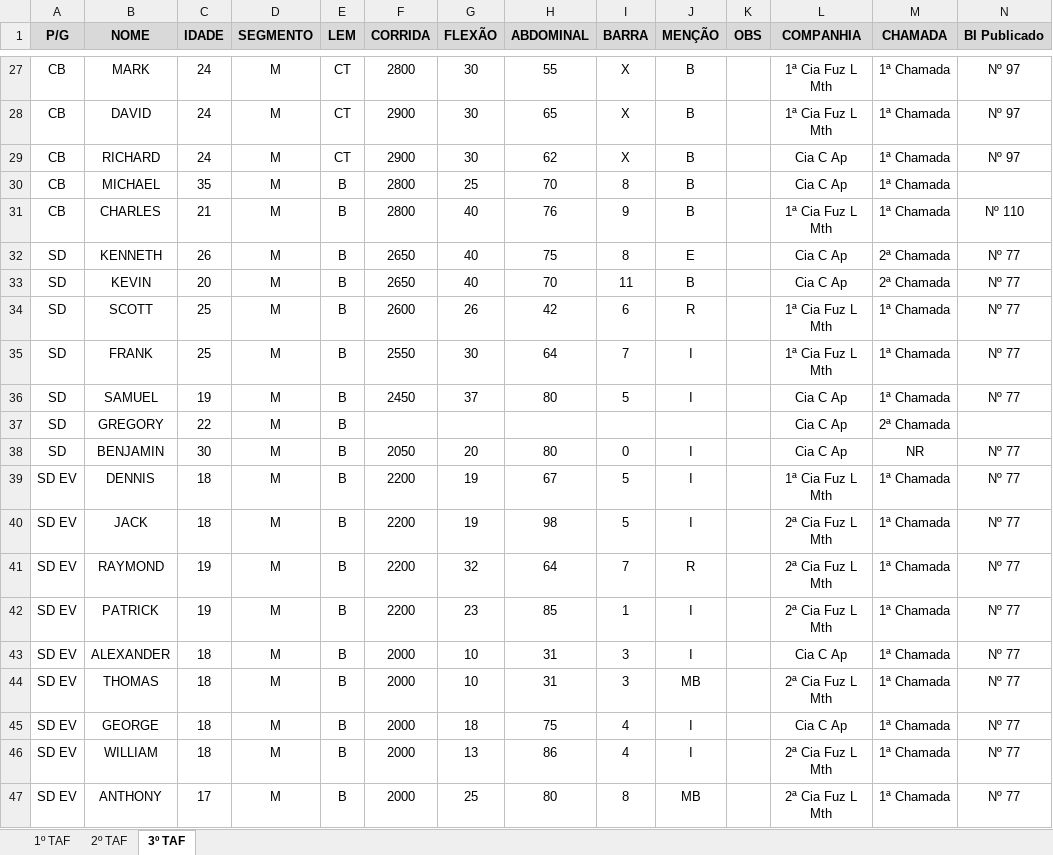
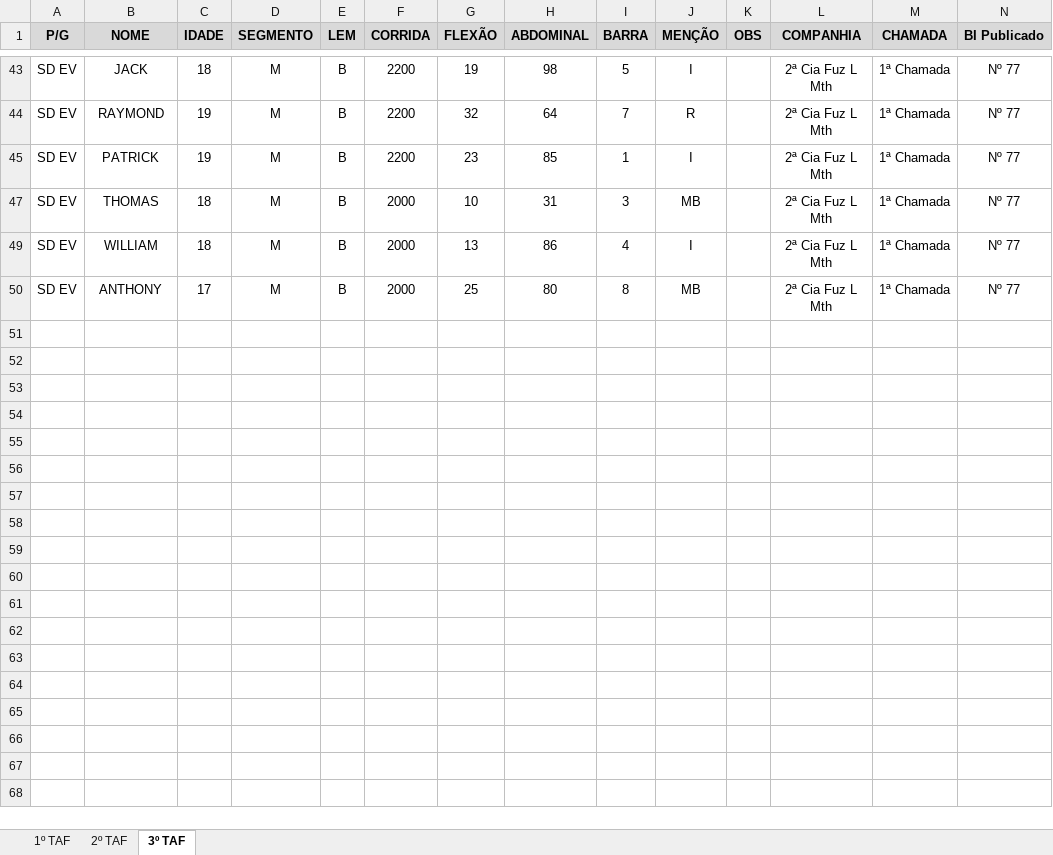
Before and after one commit to Tecopython/TAF-exercito-brasileiro, an Excel workbook: dash/PLANILHA TAF.xlsx, sheet 3º TAF, drawn as a sheet; only a part is shown, gaps mark what is left out; values as stored, in another font and other column widths than the file's, no borders; the diff covers the shown part only; the diff names each change by its address in the sheet, - before the commit and + after, or states it on an @@ line.

```diff
--- a/dash/PLANILHA TAF.xlsx (sheet 3º TAF)
+++ b/dash/PLANILHA TAF.xlsx (sheet 3º TAF)
@@ row 27 hidden: CB | MARK | 24 | M | CT | 2800 | 30 | 55 | X | B |  | 1ª Cia Fuz L Mth | 1ª Chamada | Nº 97 @@
@@ row 28 hidden: CB | DAVID | 24 | M | CT | 2900 | 30 | 65 | X | B |  | 1ª Cia Fuz L Mth | 1ª Chamada | Nº 97 @@
@@ row 29 hidden: CB | RICHARD | 24 | M | CT | 2900 | 30 | 62 | X | B |  | Cia C Ap | 1ª Chamada | Nº 97 @@
@@ row 30 hidden: CB | MICHAEL | 35 | M | B | 2800 | 25 | 70 | 8 | B |  | Cia C Ap | 1ª Chamada @@
@@ row 31 hidden: CB | CHARLES | 21 | M | B | 2800 | 40 | 76 | 9 | B |  | 1ª Cia Fuz L Mth | 1ª Chamada | Nº 110 @@
@@ row 32 hidden: SD | KENNETH | 26 | M | B | 2650 | 40 | 75 | 8 | E |  | Cia C Ap | 2ª Chamada | Nº 77 @@
@@ row 33 hidden: SD | KEVIN | 20 | M | B | 2650 | 40 | 70 | 11 | B |  | Cia C Ap | 2ª Chamada | Nº 77 @@
@@ row 34 hidden: SD | SCOTT | 25 | M | B | 2600 | 26 | 42 | 6 | R |  | 1ª Cia Fuz L Mth | 1ª Chamada | Nº 77 @@
@@ row 35 hidden: SD | FRANK | 25 | M | B | 2550 | 30 | 64 | 7 | I |  | 1ª Cia Fuz L Mth | 1ª Chamada | Nº 77 @@
@@ row 36 hidden: SD | SAMUEL | 19 | M | B | 2450 | 37 | 80 | 5 | I |  | Cia C Ap | 1ª Chamada | Nº 77 @@
@@ row 37 hidden: SD | GREGORY | 22 | M | B |  |  |  |  |  |  | Cia C Ap | 2ª Chamada @@
@@ row 38 hidden: SD | BENJAMIN | 30 | M | B | 2050 | 20 | 80 | 0 | I |  | Cia C Ap | NR | Nº 77 @@
@@ row 39 hidden: SD EV | DENNIS | 18 | M | B | 2200 | 19 | 67 | 5 | I |  | 1ª Cia Fuz L Mth | 1ª Chamada | Nº 77 @@
@@ row 43 hidden: SD EV | ALEXANDER | 18 | M | B | 2000 | 10 | 31 | 3 | I |  | Cia C Ap | 1ª Chamada | Nº 77 @@
@@ row 45 hidden: SD EV | GEORGE | 18 | M | B | 2000 | 18 | 75 | 4 | I |  | Cia C Ap | 1ª Chamada | Nº 77 @@
```
Also changed, not shown: 21 hidden or unhidden rows and 14 edited cells elsewhere in this sheet, sheet 1º TAF, sheet 2º TAF, hidden cells, 2 other files.
